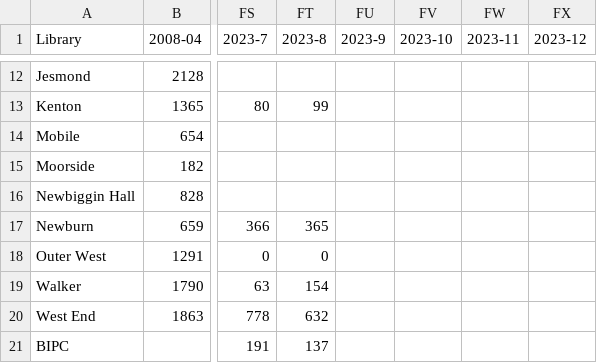
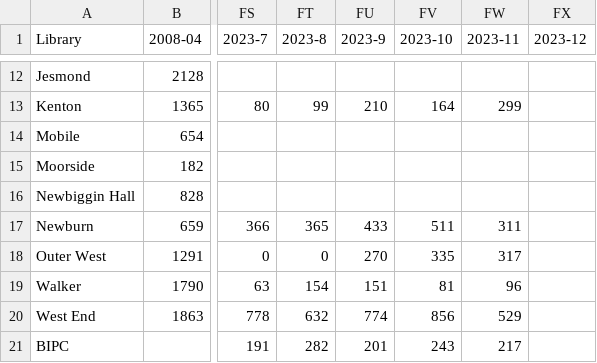
Before and after one commit to ToonLibraries/library-open-data, a CSV file: enquiries/2008-onwards-monthly-enquiries.csv, drawn as a sheet; only a part is shown, gaps mark what is left out; the diff covers the shown part only; the diff names each change by its address in the sheet, - before the commit and + after, or states it on an @@ line.

```diff
--- a/enquiries/2008-onwards-monthly-enquiries.csv
+++ b/enquiries/2008-onwards-monthly-enquiries.csv
-FU13 (2023-9): (empty)
+FU13 (2023-9): 210
-FV13 (2023-10): (empty)
+FV13 (2023-10): 164
-FW13 (2023-11): (empty)
+FW13 (2023-11): 299
-FU17 (2023-9): (empty)
+FU17 (2023-9): 433
-FV17 (2023-10): (empty)
+FV17 (2023-10): 511
-FW17 (2023-11): (empty)
+FW17 (2023-11): 311
-FU18 (2023-9): (empty)
+FU18 (2023-9): 270
-FV18 (2023-10): (empty)
+FV18 (2023-10): 335
-FW18 (2023-11): (empty)
+FW18 (2023-11): 317
-FU19 (2023-9): (empty)
+FU19 (2023-9): 151
-FV19 (2023-10): (empty)
+FV19 (2023-10): 81
-FW19 (2023-11): (empty)
+FW19 (2023-11): 96
-FU20 (2023-9): (empty)
+FU20 (2023-9): 774
-FV20 (2023-10): (empty)
+FV20 (2023-10): 856
-FW20 (2023-11): (empty)
+FW20 (2023-11): 529
-FT21 (2023-8): 137
+FT21 (2023-8): 282
-FU21 (2023-9): (empty)
+FU21 (2023-9): 201
-FV21 (2023-10): (empty)
+FV21 (2023-10): 243
-FW21 (2023-11): (empty)
+FW21 (2023-11): 217
```
Also changed, not shown: 30 edited cells elsewhere in this file.
